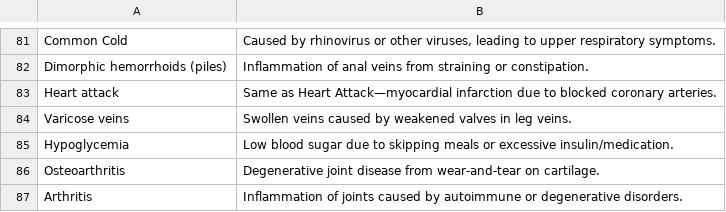
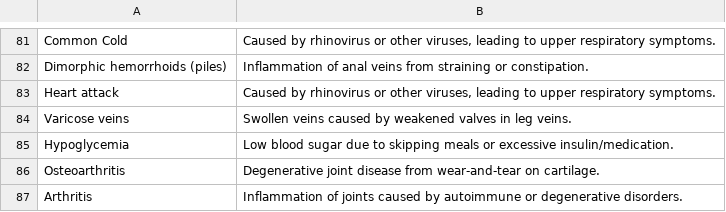
Before and after one commit to ZENXEIO/DocBot, a CSV file: docbot_project/data/disease_context.csv, drawn as a sheet; only a part is shown, gaps mark what is left out.

```diff
--- a/docbot_project/data/disease_context.csv
+++ b/docbot_project/data/disease_context.csv
@@ -82,3 +82,3 @@ Common Cold,"Caused by rhinovirus or other viruses, leading to upper respiratory
 Dimorphic hemorrhoids (piles),Inflammation of anal veins from straining or constipation.
-Heart attack,Same as Heart Attack—myocardial infarction due to blocked coronary arteries.
+Heart attack,"Caused by rhinovirus or other viruses, leading to upper respiratory symptoms."
 Varicose veins,Swollen veins caused by weakened valves in leg veins.
```
Also changed, not shown: 5 other files.
